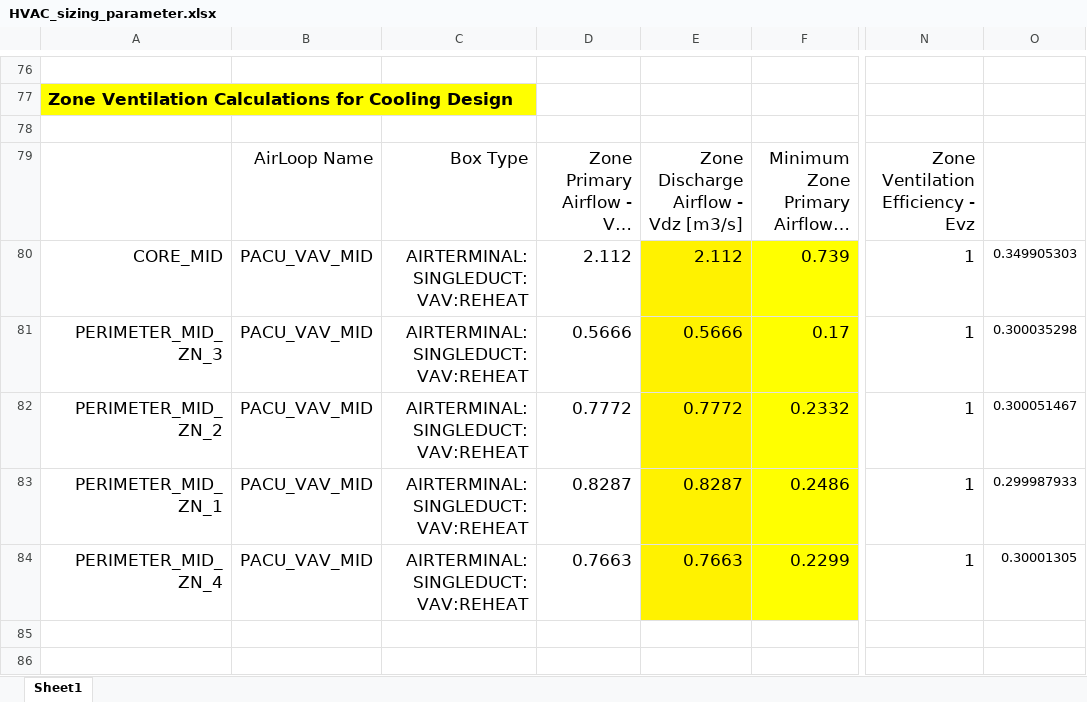
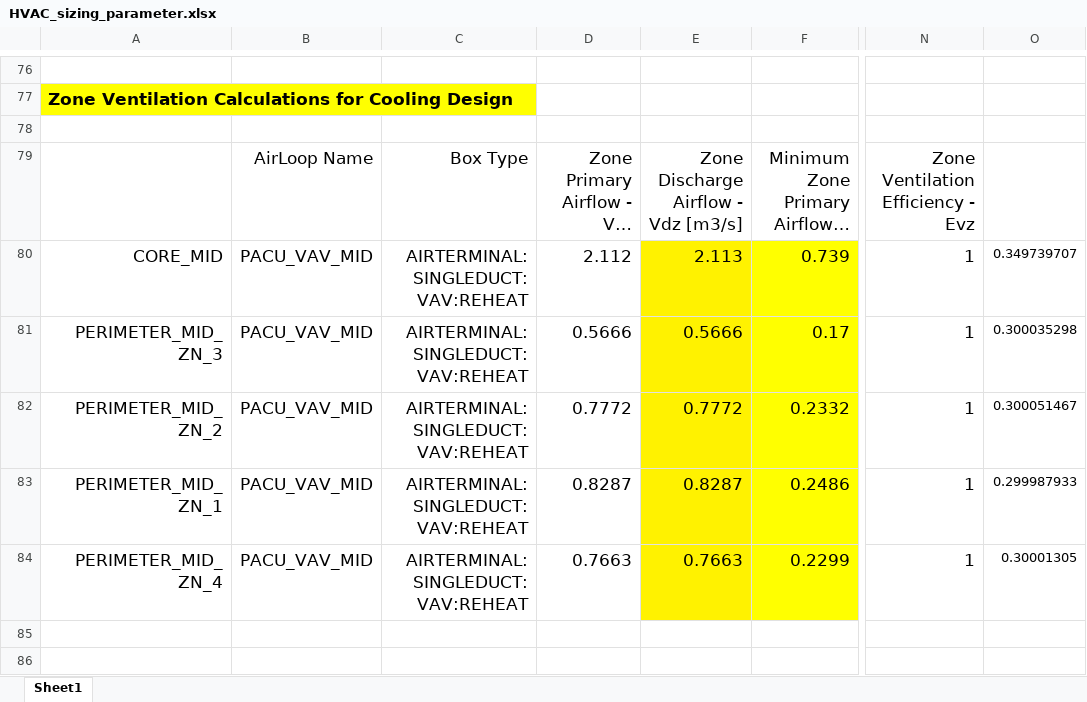
Before and after one commit to lbl-srg/obc, an Excel workbook: examples/case_study_4_fullHVAC/HVAC_sizing_parameter.xlsx, sheet Sheet1, drawn as a sheet; only a part is shown, gaps mark what is left out; long unchanged cells end in …; values as stored, in another font and other column widths than the file's, no borders; the diff names each change by its address in the sheet, - before the commit and + after, or states it on an @@ line.

Commit message:
test it out the excel file change

```diff
--- a/examples/case_study_4_fullHVAC/HVAC_sizing_parameter.xlsx (sheet Sheet1)
+++ b/examples/case_study_4_fullHVAC/HVAC_sizing_parameter.xlsx (sheet Sheet1)
-E80: 2.112
+E80: 2.113
-O80: 0.349905303
+O80: 0.349739707
```
